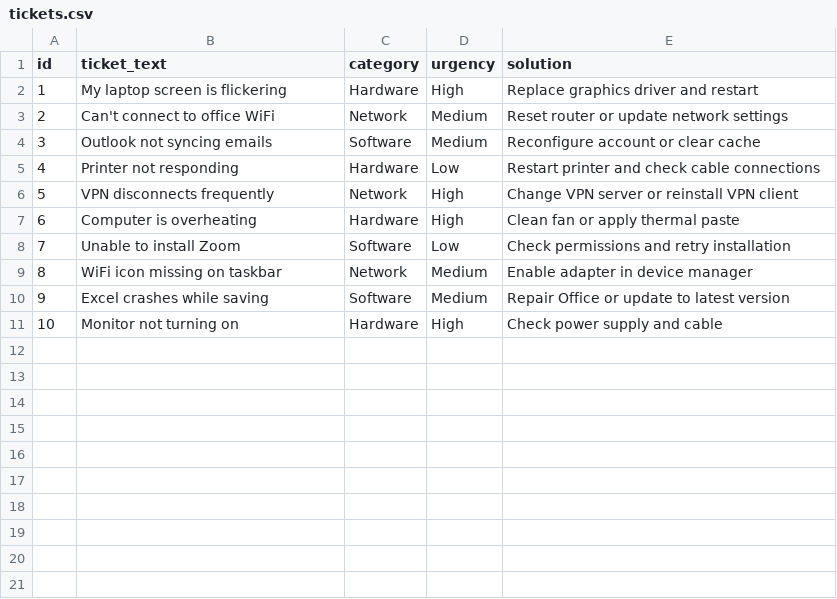
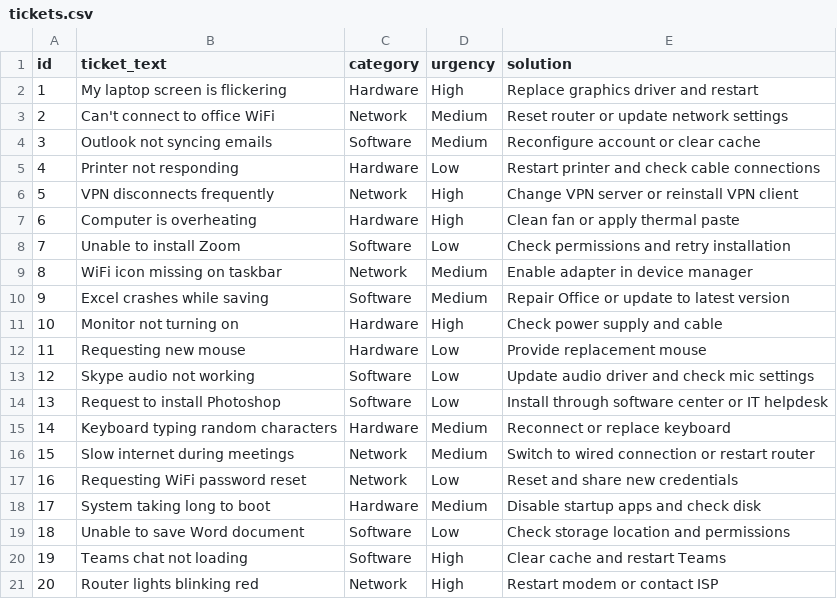
Before and after one commit to Rakshithagoud28/Smart-Ticket-Classifier, a CSV file: data/tickets.csv, drawn as a sheet.

```diff
--- a/data/tickets.csv
+++ b/data/tickets.csv
@@ -11 +11,11 @@ id,ticket_text,category,urgency,solution
 10,Monitor not turning on,Hardware,High,Check power supply and cable
+11,Requesting new mouse,Hardware,Low,Provide replacement mouse
+12,Skype audio not working,Software,Low,Update audio driver and check mic settings
+13,Request to install Photoshop,Software,Low,Install through software center or IT helpdesk
+14,Keyboard typing random characters,Hardware,Medium,Reconnect or replace keyboard
+15,Slow internet during meetings,Network,Medium,Switch to wired connection or restart router
+16,Requesting WiFi password reset,Network,Low,Reset and share new credentials
+17,System taking long to boot,Hardware,Medium,Disable startup apps and check disk
+18,Unable to save Word document,Software,Low,Check storage location and permissions
+19,Teams chat not loading,Software,High,Clear cache and restart Teams
+20,Router lights blinking red,Network,High,Restart modem or contact ISP
```
Also changed, not shown: 10 other files.
